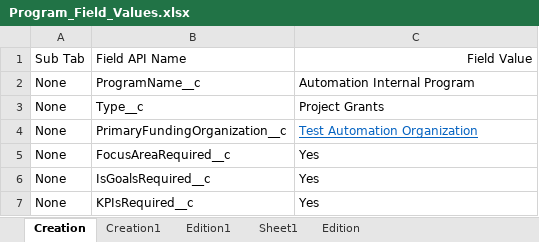
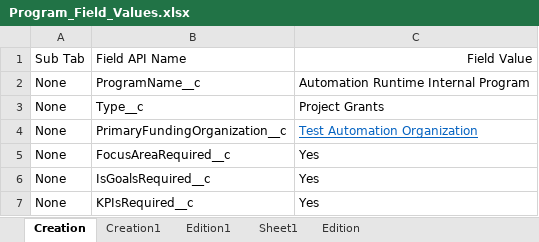
Before and after one commit to DilipHatagale-REISys/govgrants-framework-automation-fw-classic-flows, an Excel workbook: src/main/resources/Program_Field_Values.xlsx, sheet Creation, drawn as a sheet; values as stored, in another font and other column widths than the file's, no borders; the diff names each change by its address in the sheet, - before the commit and + after, or states it on an @@ line.

```diff
--- a/src/main/resources/Program_Field_Values.xlsx (sheet Creation)
+++ b/src/main/resources/Program_Field_Values.xlsx (sheet Creation)
-C2: Automation Internal Program
+C2: Automation Runtime Internal Program
```
Also changed, not shown: sheet Creation1, src/main/resources/FundingSource_Field_Values.xlsx, 2 other files.
